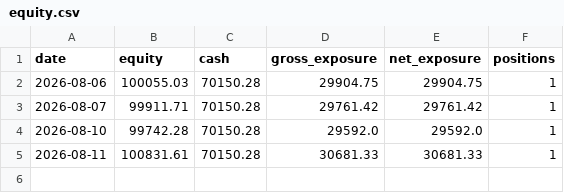
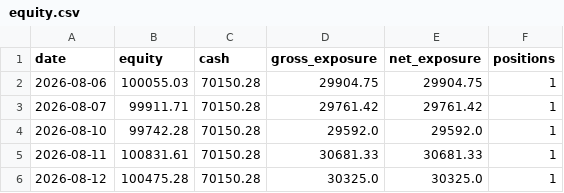
Before and after one commit to ConnorHampstead/claude-portfolio, a CSV file: state/equity.csv, drawn as a sheet.

```diff
--- a/state/equity.csv
+++ b/state/equity.csv
@@ -5 +5,2 @@ date,equity,cash,gross_exposure,net_exposure,positions
 2026-08-11,100831.61,70150.28,30681.33,30681.33,1
+2026-08-12,100475.28,70150.28,30325.0,30325.0,1
```
Also changed, not shown: 9 other files.
